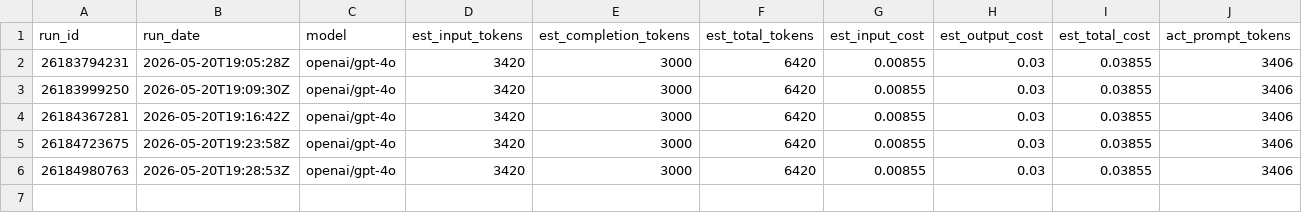
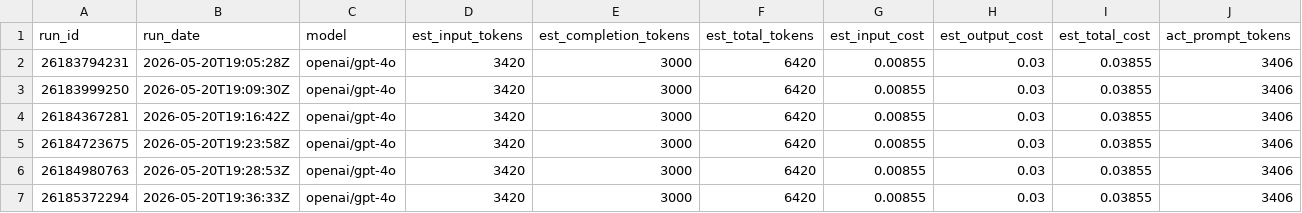
Before and after one commit to guycaseneuve/pr-summary, a CSV file: token-usage-log.csv, drawn as a sheet; only a part is shown; rows hold the shown columns only; the diff names each change by its address in the sheet, - before the commit and + after, or states it on an @@ line.

```diff
--- a/token-usage-log.csv
+++ b/token-usage-log.csv
+row 7: 26185372294 | 2026-05-20T19:36:33Z | openai/gpt-4o | 3420 | 3000 | 6420 | 0.00855 | 0.03 | 0.03855 | 3406
```
